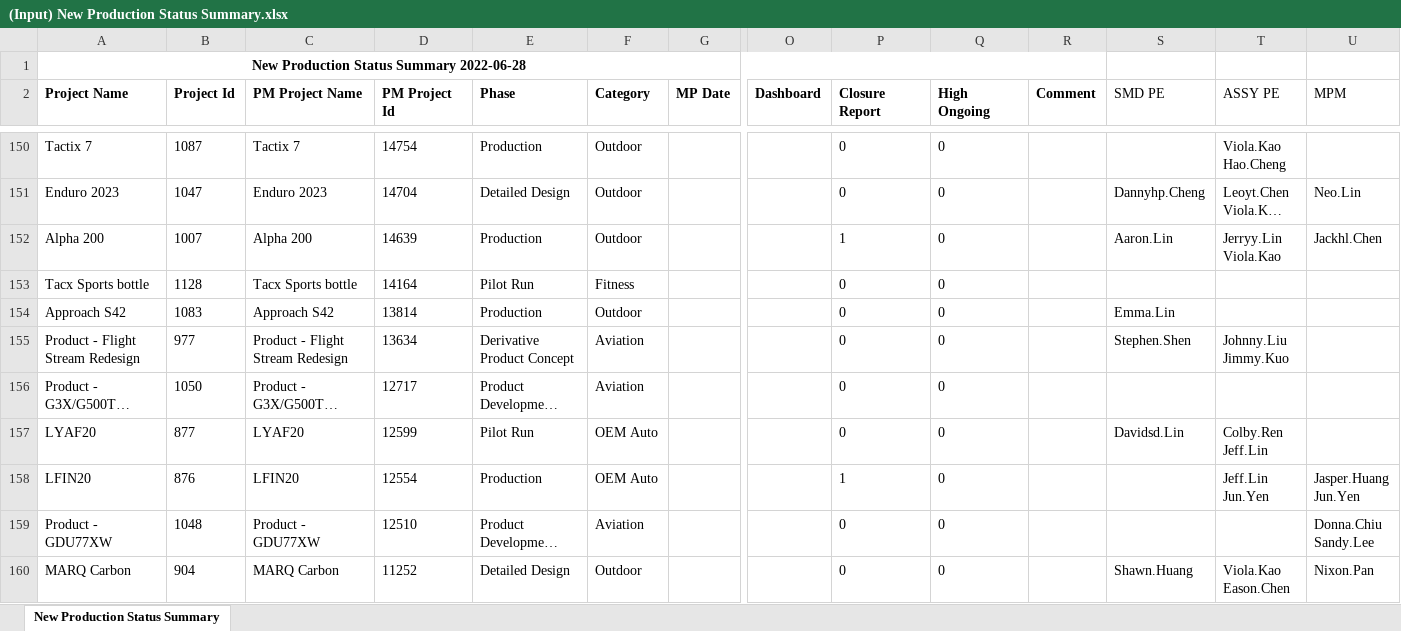
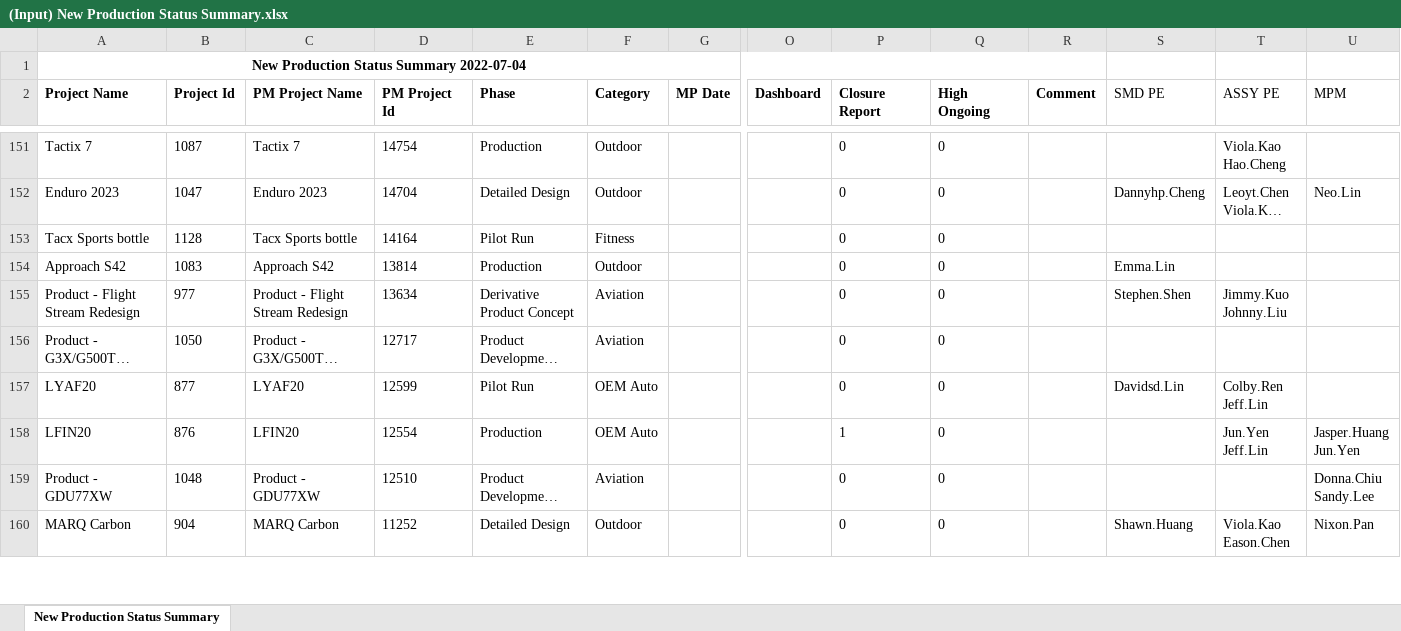
Before and after one commit to CPWRF/Projects, an Excel workbook: GMLA loading analysis/PMsystem_PRweb/(Input) New Production Status Summary.xlsx, sheet New Production Status Summary, drawn as a sheet; only a part is shown, gaps mark what is left out; long unchanged cells end in …; values as stored, in another font and other column widths than the file's, no borders; removed rows and columns are numbered as before the commit, all else as after; rows hold the shown columns only; ↵ is a line break in a cell; the diff covers the shown part only; the diff names each change by its address in the sheet, - before the commit and + after, or states it on an @@ line.

```diff
--- a/GMLA loading analysis/PMsystem_PRweb/(Input) New Production Status Summary.xlsx (sheet New Production Status Summary)
+++ b/GMLA loading analysis/PMsystem_PRweb/(Input) New Production Status Summary.xlsx (sheet New Production Status Summary)
-A1 (Project Name): New Production Status Summary 2022-06-28
+A1 (Project Name): New Production Status Summary 2022-07-04
-row 152: Alpha 200 | 1007 | Alpha 200 | 14639 | Production | Outdoor |  |  | 1 | 0 |  | Aaron.Lin | Jerryy.Lin ↵ Viola.Kao | Jackhl.Chen
-T155 (ASSY PE): Johnny.Liu ↵ Jimmy.Kuo
+T155 (ASSY PE): Jimmy.Kuo ↵ Johnny.Liu
-T158 (ASSY PE): Jeff.Lin ↵ Jun.Yen
+T158 (ASSY PE): Jun.Yen ↵ Jeff.Lin
```
Also changed, not shown: 2 added rows, 2 removed rows and 29 edited cells elsewhere in this sheet, GMLA loading analysis/PMsystem_PRweb/(Output) Project conts.xlsx, GMLA loading analysis/PMsystem_PRweb/(Output) Projects (include ASIA SKU) in PM system without DPQE.xlsx, 21 other files.
